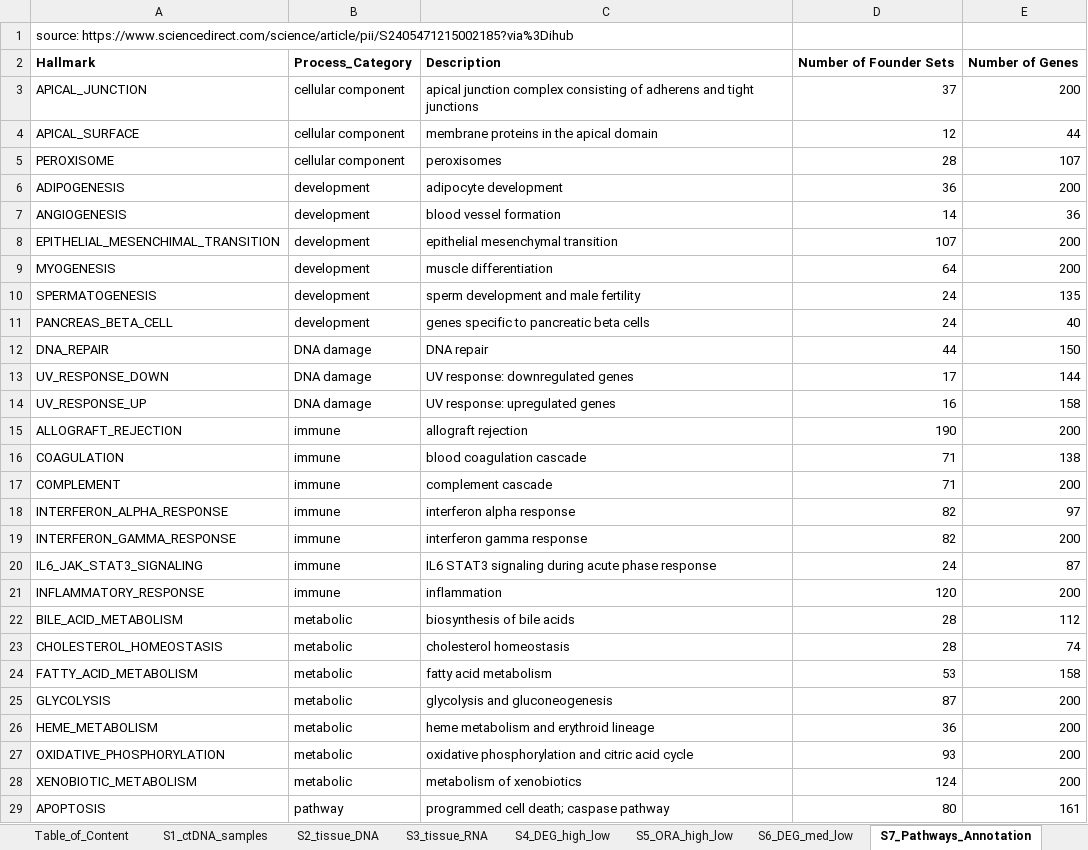
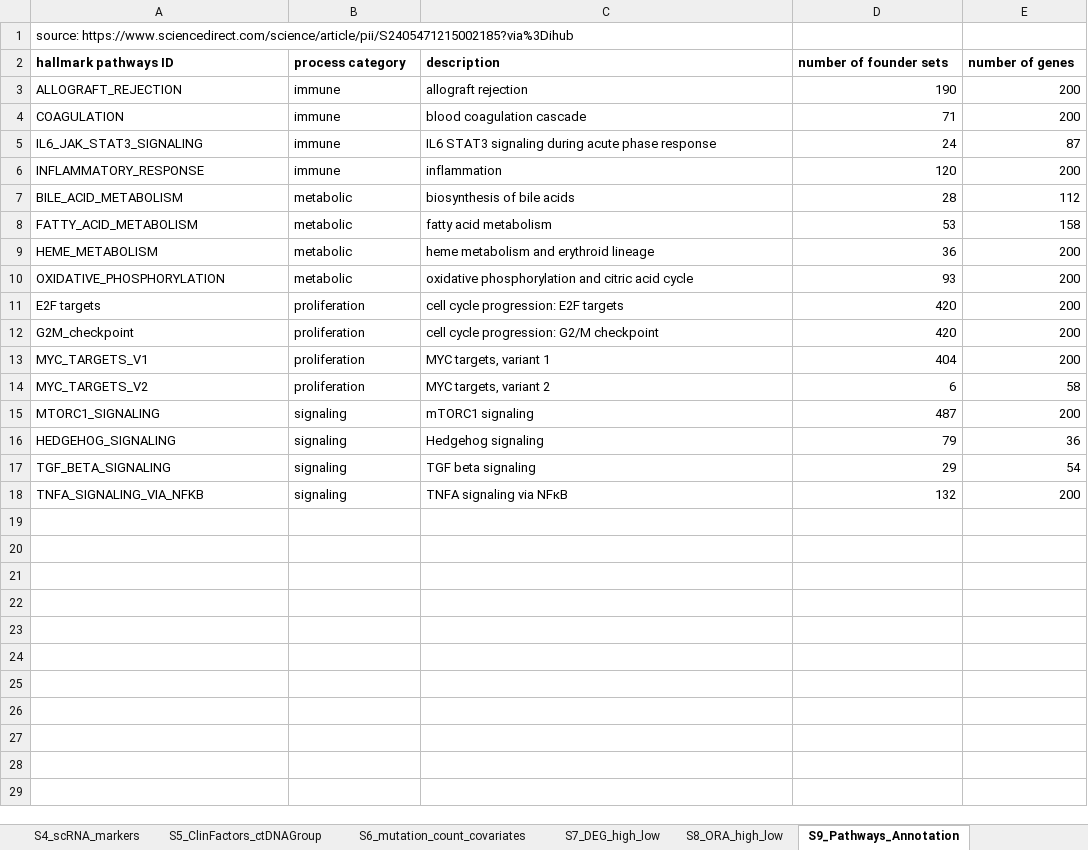
Before and after one commit to maitnnguyen/ctDNArelease_Omics_Integration, an Excel workbook: Journal_Submission/data/Supplementary_Tables.xlsx, sheet S9_Pathways_Annotation, drawn as a sheet; only a part is shown; the shorter side is filled out with more unchanged rows; values as stored, in another font and other column widths than the file's, no borders; removed rows and columns are numbered as before the commit, all else as after; the diff covers the shown part only; the diff names each change by its address in the sheet, - before the commit and + after, or states it on an @@ line.

```diff
--- a/Journal_Submission/data/Supplementary_Tables.xlsx (sheet S9_Pathways_Annotation)
+++ b/Journal_Submission/data/Supplementary_Tables.xlsx (sheet S9_Pathways_Annotation)
-sheet tab: S4_DEG_high_low
+sheet tab: S7_DEG_high_low
-sheet tab: S5_ORA_high_low
+sheet tab: S8_ORA_high_low
-sheet tab: S7_Pathways_Annotation
+sheet tab: S9_Pathways_Annotation
+sheet tab: S4_scRNA_markers
+sheet tab: S5_ClinFactors_ctDNAGroup
+sheet tab: S6_mutation_count_covariates
-row 2: Hallmark | Process_Category | Description | Number of Founder Sets | Number of Genes
-row 3: APICAL_JUNCTION | cellular component | apical junction complex consisting of adherens and tight junctions | 37 | 200
-row 4: APICAL_SURFACE | cellular component | membrane proteins in the apical domain | 12 | 44
-row 5: PEROXISOME | cellular component | peroxisomes | 28 | 107
-row 6: ADIPOGENESIS | development | adipocyte development | 36 | 200
-row 7: ANGIOGENESIS | development | blood vessel formation | 14 | 36
-row 8: EPITHELIAL_MESENCHIMAL_TRANSITION | development | epithelial mesenchymal transition | 107 | 200
-row 9: MYOGENESIS | development | muscle differentiation | 64 | 200
-row 10: SPERMATOGENESIS | development | sperm development and male fertility | 24 | 135
-row 11: PANCREAS_BETA_CELL | development | genes specific to pancreatic beta cells | 24 | 40
-row 12: DNA_REPAIR | DNA damage | DNA repair | 44 | 150
-row 13: UV_RESPONSE_DOWN | DNA damage | UV response: downregulated genes | 17 | 144
-row 14: UV_RESPONSE_UP | DNA damage | UV response: upregulated genes | 16 | 158
+row 2: hallmark pathways ID | process category | description | number of founder sets | number of genes
-E4: 138
+E4: 200
-row 17: COMPLEMENT | immune | complement cascade | 71 | 200
-row 18: INTERFERON_ALPHA_RESPONSE | immune | interferon alpha response | 82 | 97
-row 19: INTERFERON_GAMMA_RESPONSE | immune | interferon gamma response | 82 | 200
-row 23: CHOLESTEROL_HOMEOSTASIS | metabolic | cholesterol homeostasis | 28 | 74
-row 25: GLYCOLYSIS | metabolic | glycolysis and gluconeogenesis | 87 | 200
-row 28: XENOBIOTIC_METABOLISM | metabolic | metabolism of xenobiotics | 124 | 200
-row 29: APOPTOSIS | pathway | programmed cell death; caspase pathway | 80 | 161
```
Also changed, not shown: 15 removed rows elsewhere in this sheet, sheet S7_DEG_high_low, sheet S10_DEG_med_low, sheet S11_DEG_high_med, sheet S8_ORA_high_low, sheet S3_tissue_RNA, sheet S1_ctDNA_samples, 2 more sheets, other sheet tabs, formulas that keep their value.
